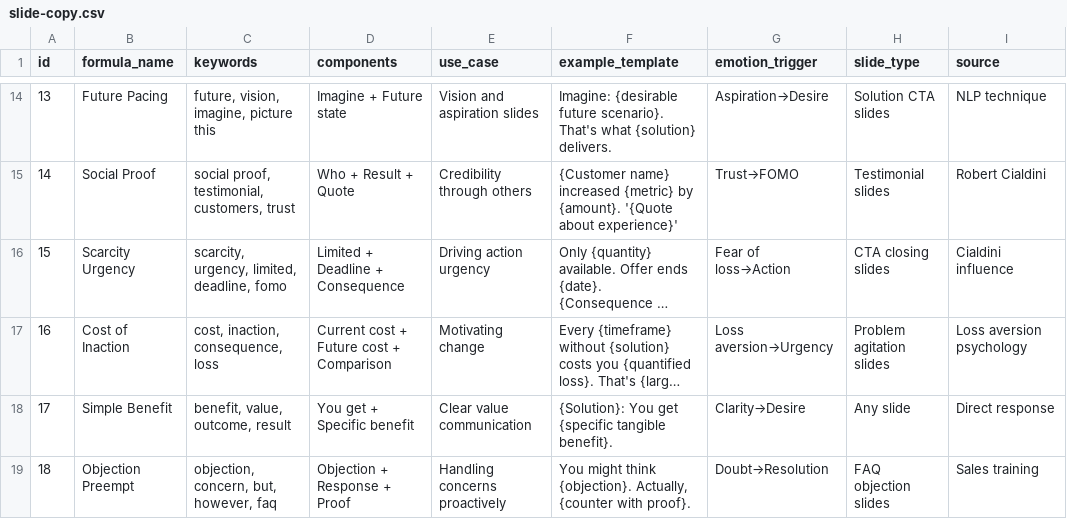
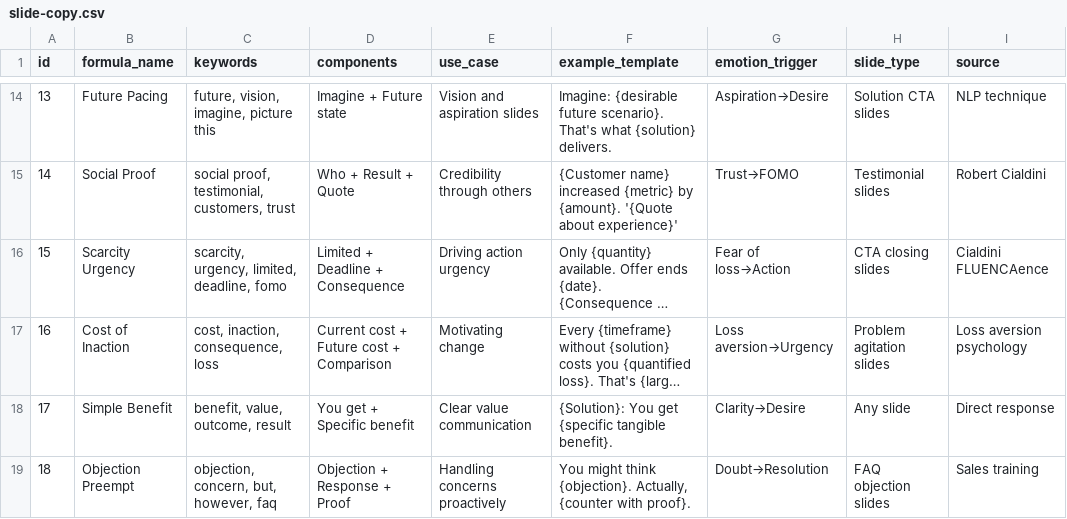
Before and after one commit to Techtimize/Influ.ai, a CSV file: .claude/skills/design-system/data/slide-copy.csv, drawn as a sheet; only a part is shown, gaps mark what is left out; long unchanged cells end in …; the diff names each change by its address in the sheet, - before the commit and + after, or states it on an @@ line.

Commit message:
Update project name from "influe" to "FLUENCAe" across multiple files
- Changed the project name in package.json, package-lock.json, and design.json for consistency.
- Updated references in various markdown and code files to reflect the new project name.
- Enhanced user interface elements to display the updated name in the NotFound and dashboard components.
- Added new script generation functionality and related components to support content creation features.

```diff
--- a/.claude/skills/design-system/data/slide-copy.csv
+++ b/.claude/skills/design-system/data/slide-copy.csv
-I16 (source): Cialdini influence
+I16 (source): Cialdini FLUENCAence
```
Also changed, not shown: .cursor/skills/design-system/data/slide-copy.csv, 34 other files.
